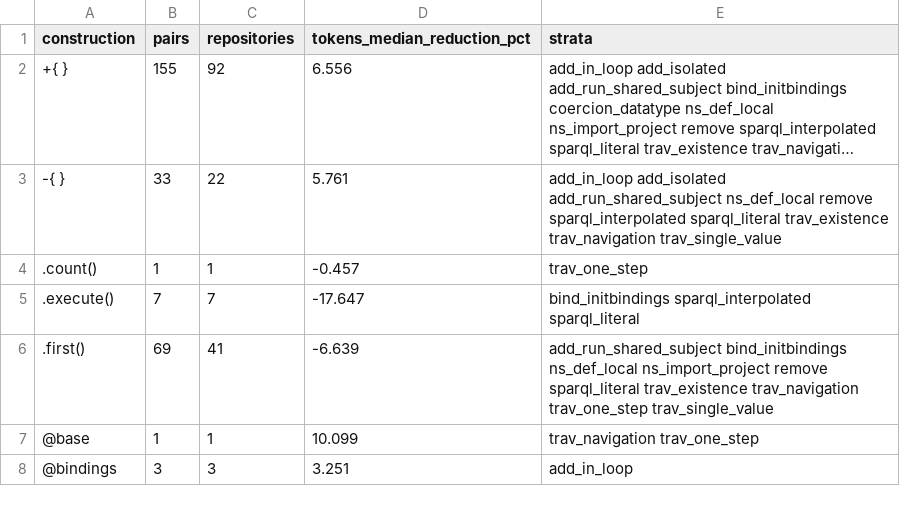
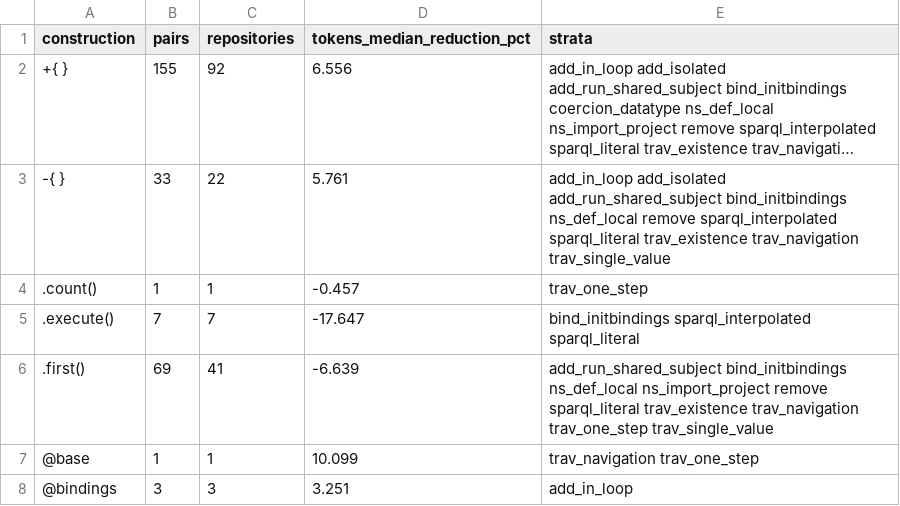
Before and after one commit to linked-data-python/corpus-study, a CSV file: results/summary/aggregate_constructions.csv, drawn as a sheet; only a part is shown; long unchanged cells end in …; the diff names each change by its address in the sheet, - before the commit and + after, or states it on an @@ line.

Commit message:
Résultats rejoués : bind_initbindings compte la région leveldb complétée par l'étape 2

```diff
--- a/results/summary/aggregate_constructions.csv
+++ b/results/summary/aggregate_constructions.csv
-E3 (strata): …add_isolated add_run_shared_subject ns_def_local remove…
+E3 (strata): …add_isolated add_run_shared_subject bind_initbindings ns_def_local remove…
```
Also changed, not shown: results/summary/pairs.csv, 6 other files.
